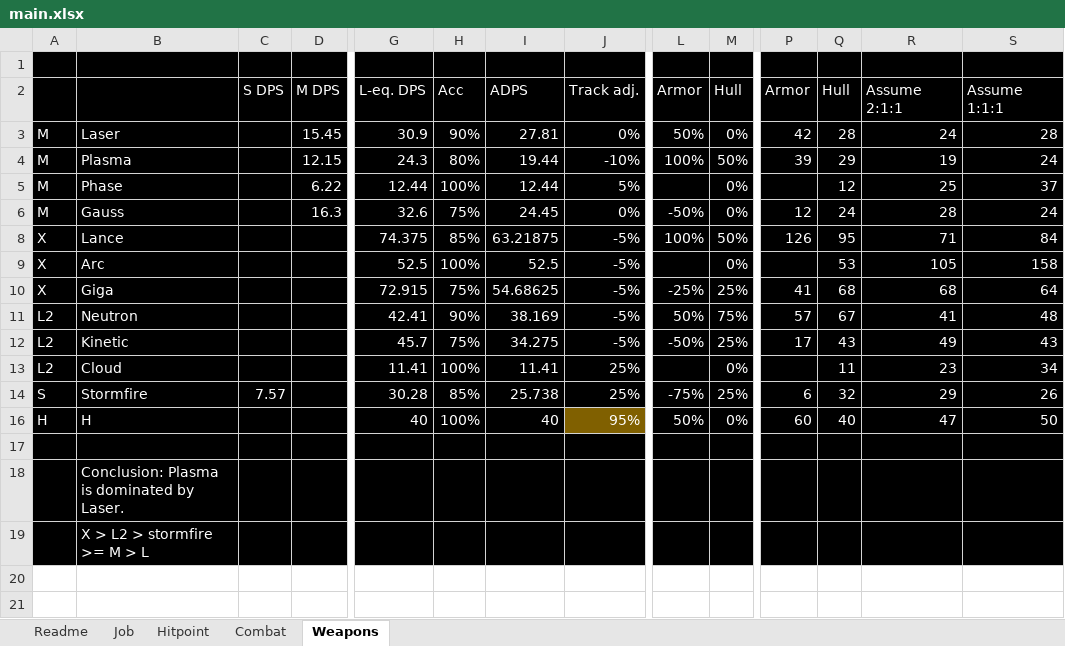
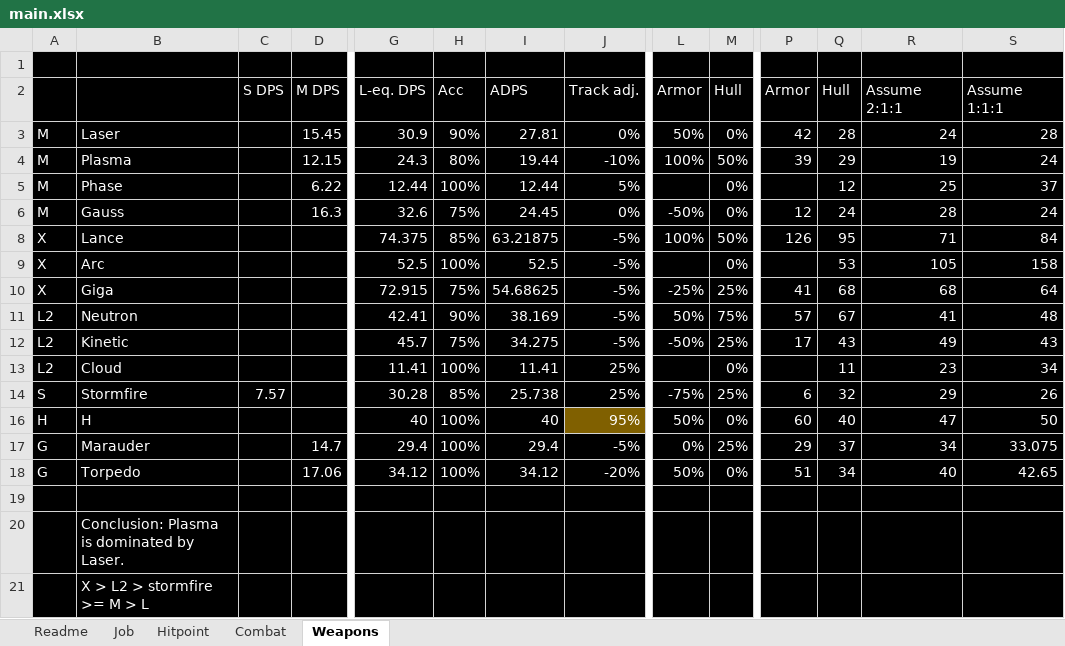
Before and after one commit to Daniel-Chin/Stellaris-Quant, an Excel workbook: main.xlsx, sheet Weapons, drawn as a sheet; only a part is shown, gaps mark what is left out; values as stored, in another font and other column widths than the file's, no borders; conditional formats not drawn; rows hold the shown columns only; the diff names each change by its address in the sheet, - before the commit and + after, or states it on an @@ line.

```diff
--- a/main.xlsx (sheet Weapons)
+++ b/main.xlsx (sheet Weapons)
+row 17: G | Marauder |  | 14.7 | 29.4 | 100% | 29.4 | -5% | 0% | 25% | 29 | 37 | 34 | 33.075
+row 18: G | Torpedo |  | 17.06 | 34.12 | 100% | 34.12 | -20% | 50% | 0% | 51 | 34 | 40 | 42.65
```
Also changed, not shown: sheet Combat, sheet Job.
